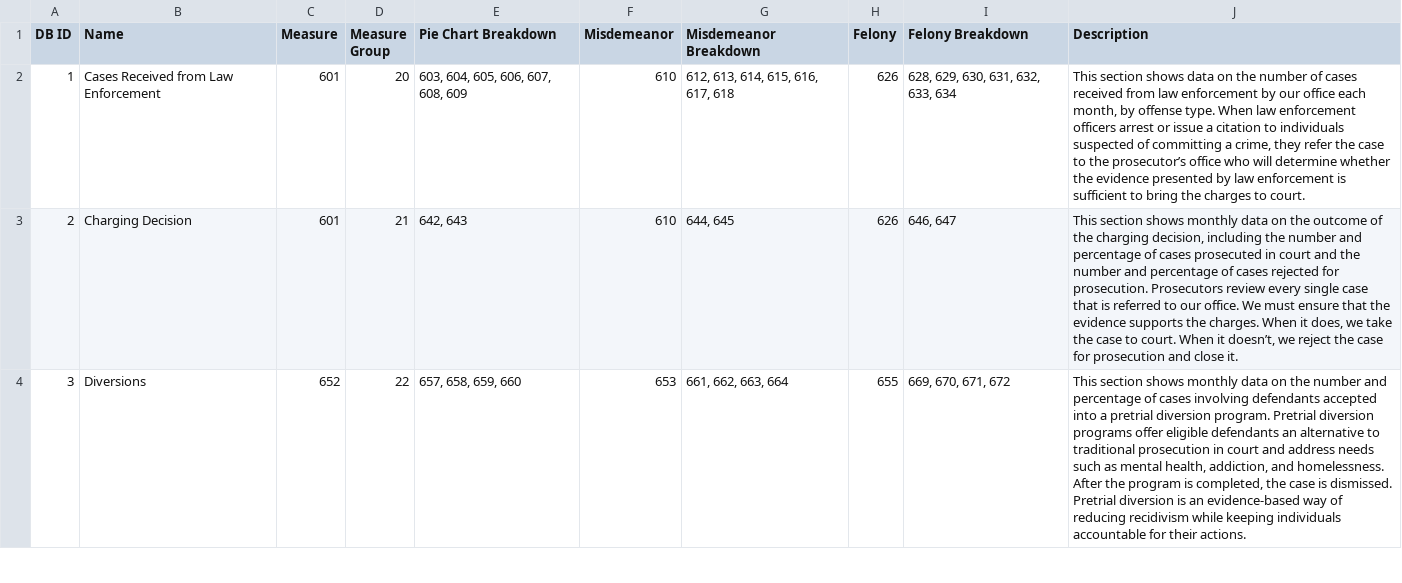
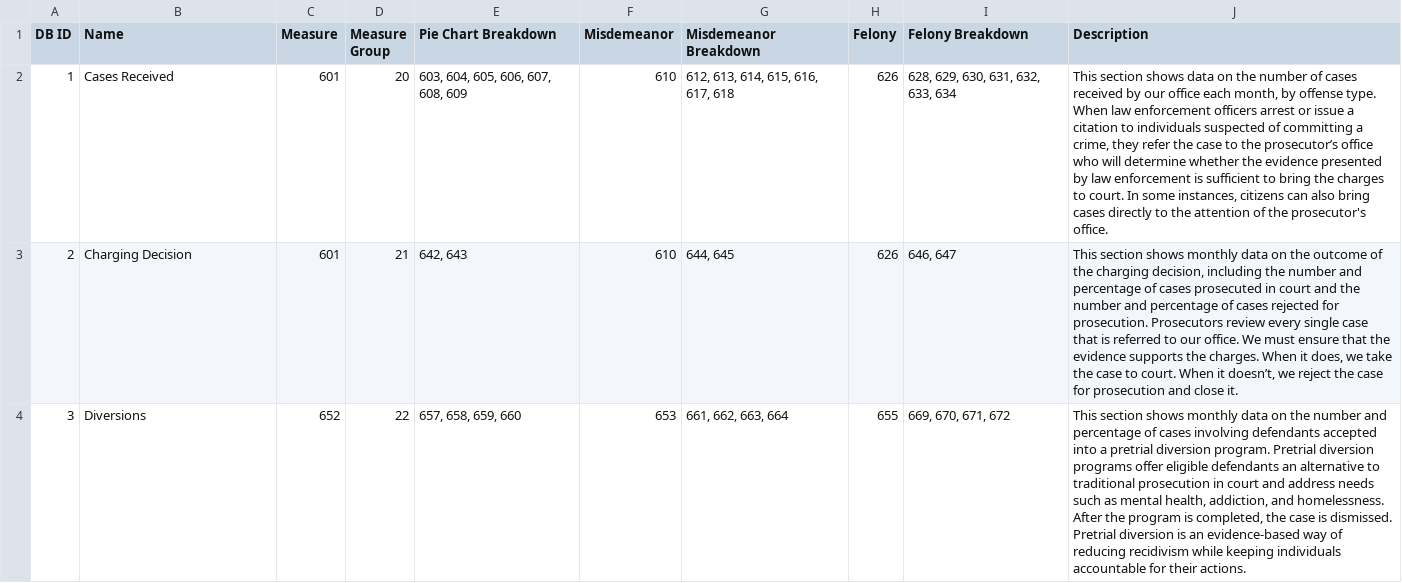
Before and after one commit to awbranch/commons-variable-impact, a CSV file: data/Yolo CTP - Copy of MFJ's MASTER FILE - Caseflow Sections.csv, drawn as a sheet; only a part is shown; the diff names each change by its address in the sheet, - before the commit and + after, or states it on an @@ line.

```diff
--- a/data/Yolo CTP - Copy of MFJ's MASTER FILE - Caseflow Sections.csv
+++ b/data/Yolo CTP - Copy of MFJ's MASTER FILE - Caseflow Sections.csv
-B2 (Name): Cases Received from Law Enforcement
+B2 (Name): Cases Received
-J2 (Description): …cases received from law enforcement by our office each month, by offense type. When law enforcement officers arrest or issue a citation to individuals suspected of committing a crime, they refer the case to the prosecutor’s office who will determine whether the evidence presented by law enforcement is sufficient to bring the charges to court.
+J2 (Description): …cases received by our office each month, by offense type. When law enforcement officers arrest or issue a citation to individuals suspected of committing a crime, they refer the case to the prosecutor’s office who will determine whether the evidence presented by law enforcement is sufficient to bring the charges to court. In some instances, citizens can also bring cases directly to the attention of the prosecutor's office.
```
Also changed, not shown: data/Yolo CTP - Copy of MFJ's MASTER FILE - Codebook.csv, data/Yolo CTP - Copy of MFJ's MASTER FILE - Filters.csv, 3 other files.
